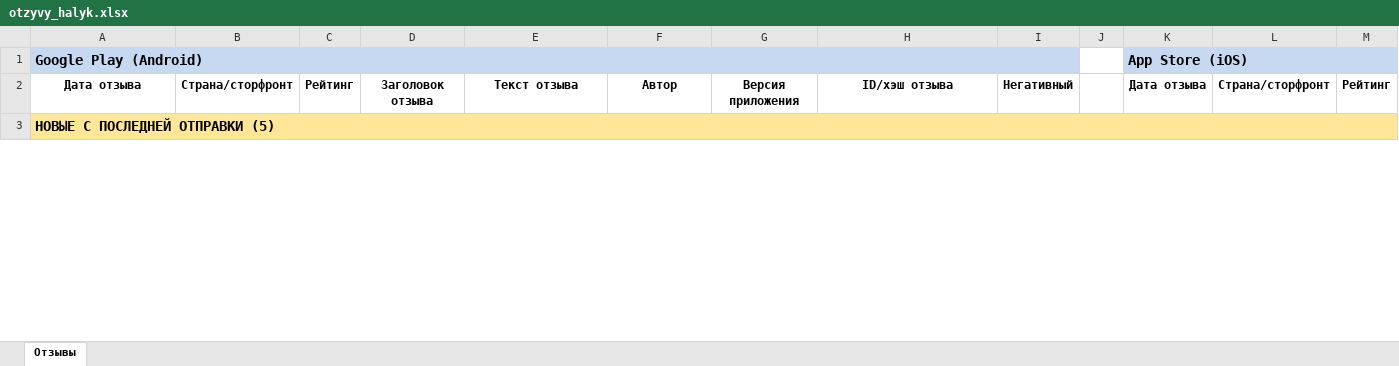
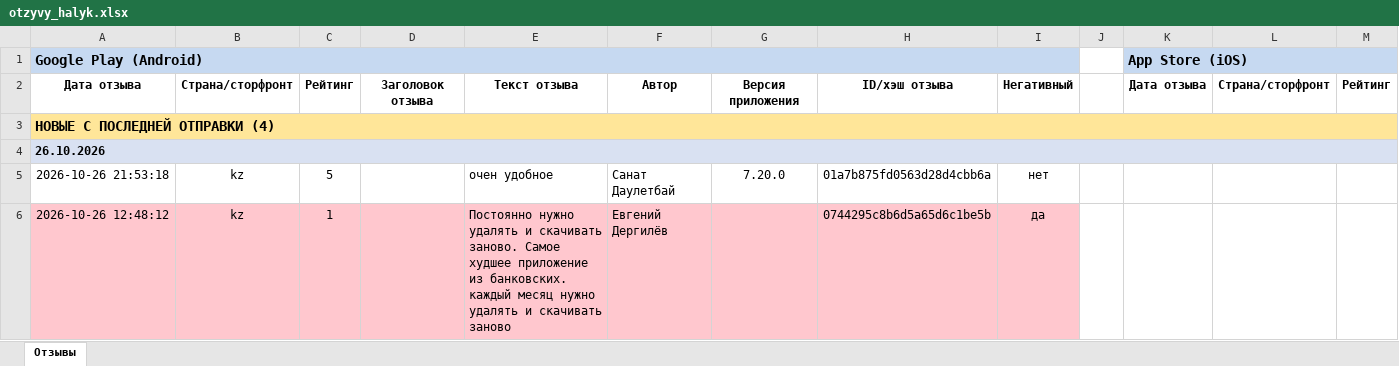
Before and after one commit to Laura-B84/my-project, an Excel workbook: otzyvy_halyk.xlsx, sheet Отзывы, drawn as a sheet; only a part is shown; values as stored, in another font and other column widths than the file's, no borders; rows hold the shown columns only; the diff covers the shown part only; the diff names each change by its address in the sheet, - before the commit and + after, or states it on an @@ line.

```diff
--- a/otzyvy_halyk.xlsx (sheet Отзывы)
+++ b/otzyvy_halyk.xlsx (sheet Отзывы)
-A3: НОВЫЕ С ПОСЛЕДНЕЙ ОТПРАВКИ (5)
+A3: НОВЫЕ С ПОСЛЕДНЕЙ ОТПРАВКИ (4)
+row 4: 26.10.2026
+row 5: 2026-10-26 21:53:18 | kz | 5 |  | очен удобное | Санат Даулетбай | 7.20.0 | 01a7b875fd0563d28d4cbb6a | нет
+row 6: 2026-10-26 12:48:12 | kz | 1 |  | Постоянно нужно удалять и скачивать заново. Самое худшее приложение из банковских. каждый месяц нужно удалять и скачивать заново | Евгений Дергилёв |  | 0744295c8b6d5a65d6c1be5b | да
```
Also changed, not shown: 2 added rows, 7 removed rows and 1 moved row elsewhere in this sheet, 1 other file.
